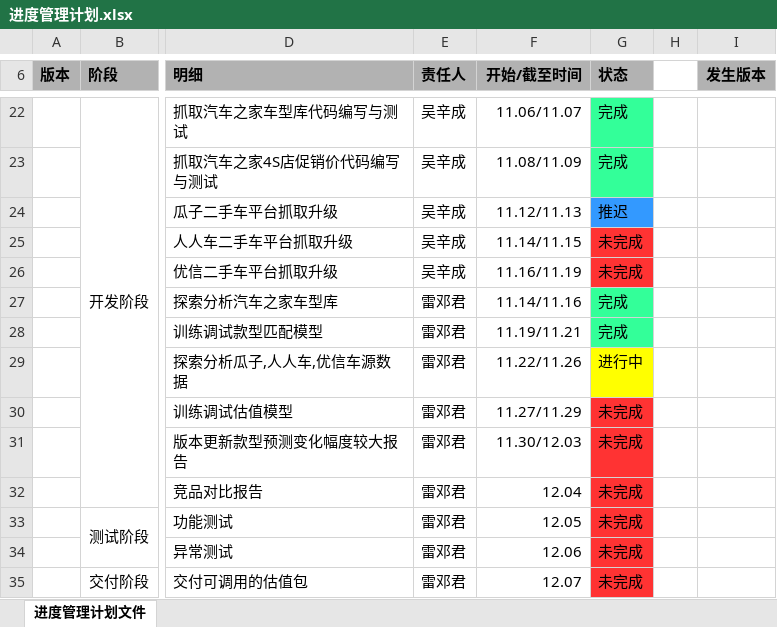
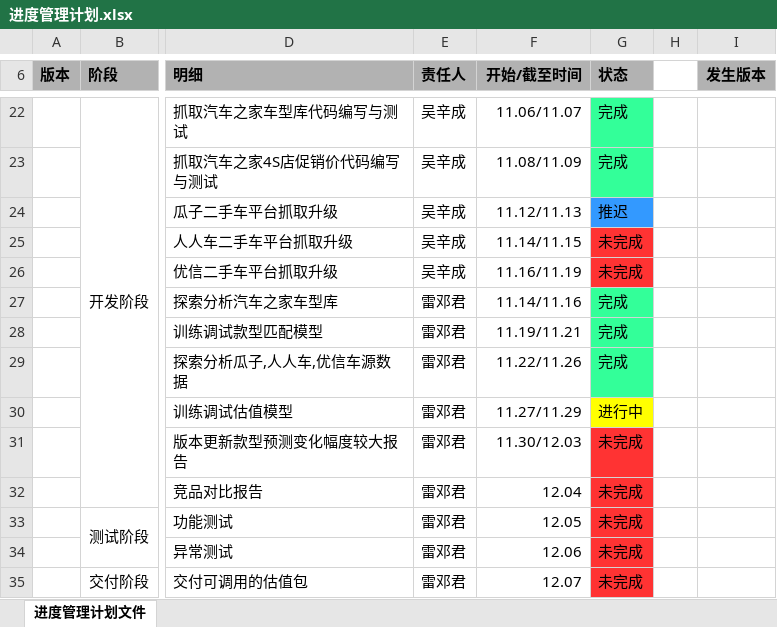
Before and after one commit to dj-lei/project-document, an Excel workbook: china_used_car_estimate/进度管理计划.xlsx, sheet 进度管理计划文件, drawn as a sheet; only a part is shown, gaps mark what is left out; values as stored, in another font and other column widths than the file's, no borders; the diff names each change by its address in the sheet, - before the commit and + after, or states it on an @@ line.

```diff
--- a/china_used_car_estimate/进度管理计划.xlsx (sheet 进度管理计划文件)
+++ b/china_used_car_estimate/进度管理计划.xlsx (sheet 进度管理计划文件)
-G29 (状态): 进行中
+G29 (状态): 完成
-G29 fill: #FFFF00
+G29 fill: #33FF99
-G30 (状态): 未完成
+G30 (状态): 进行中
-G30 fill: #FF3333
+G30 fill: #FFFF00
```
Also changed, not shown: 5 other files.
